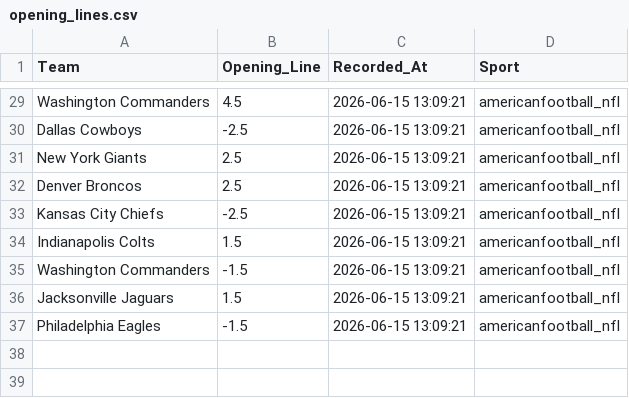
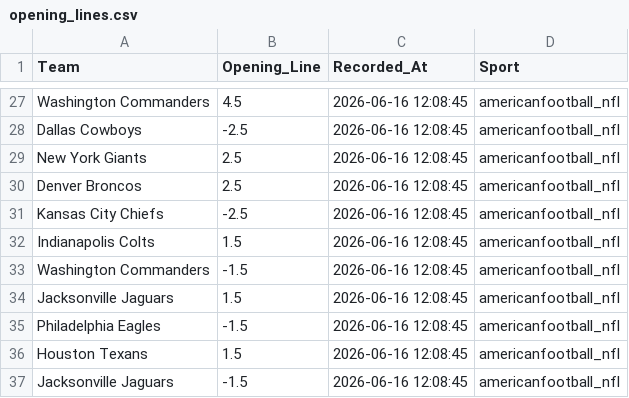
Before and after one commit to jordansonntag3/Pro-Sports-Auditor, a CSV file: opening_lines.csv, drawn as a sheet; only a part is shown, gaps mark what is left out; addresses are those after the commit; the diff covers the shown part only; the diff names each change by its address in the sheet, - before the commit and + after, or states it on an @@ line.

```diff
--- a/opening_lines.csv
+++ b/opening_lines.csv
-C27:C35 (Recorded_At): 2026-06-15 13:09:21
+C27:C35 (Recorded_At): 2026-06-16 12:08:45
+row 36: Houston Texans | 1.5 | 2026-06-16 12:08:45 | americanfootball_nfl
+row 37: Jacksonville Jaguars | -1.5 | 2026-06-16 12:08:45 | americanfootball_nfl
```
Also changed, not shown: 2 removed rows and 25 edited cells elsewhere in this file.
